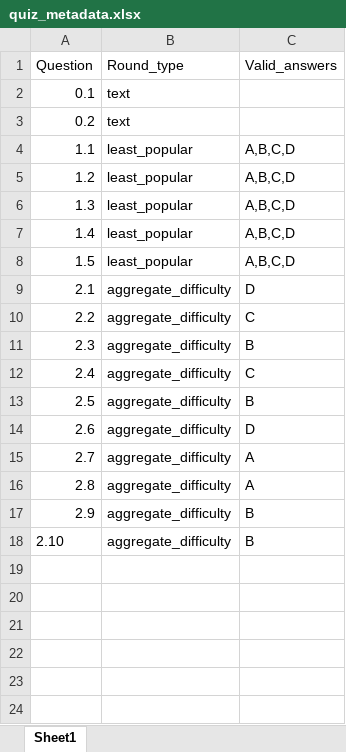
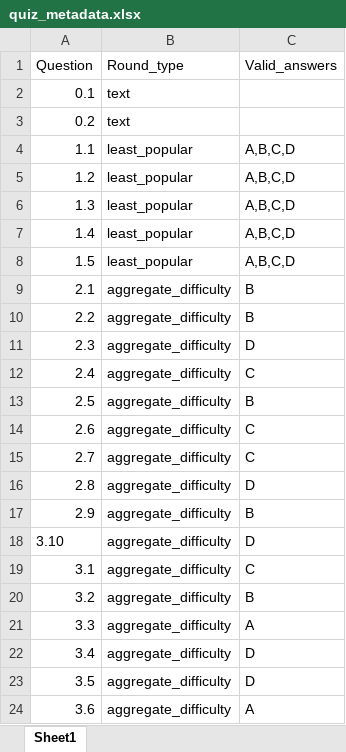
Before and after one commit to maxholmes-git/quiz_scoring, an Excel workbook: quiz_metadata.xlsx, sheet Sheet1, drawn as a sheet; values as stored, in another font and other column widths than the file's, no borders; addresses are those after the commit; the diff names each change by its address in the sheet, - before the commit and + after, or states it on an @@ line.

Commit message:
Can now have any number of aggregate_difficulty rounds. Was limited to just 1 before.

```diff
--- a/quiz_metadata.xlsx (sheet Sheet1)
+++ b/quiz_metadata.xlsx (sheet Sheet1)
-C9 (Valid_answers): D
+C9 (Valid_answers): B
-C10 (Valid_answers): C
+C10 (Valid_answers): B
-C11 (Valid_answers): B
+C11 (Valid_answers): D
-C14 (Valid_answers): D
+C14 (Valid_answers): C
-C15 (Valid_answers): A
+C15 (Valid_answers): C
-C16 (Valid_answers): A
+C16 (Valid_answers): D
+row 18: 3.10 | aggregate_difficulty | D
+row 19: 3.1 | aggregate_difficulty | C
-A20 (Question): 2.10
+A20 (Question): 3.2
+row 21: 3.3 | aggregate_difficulty | A
+row 22: 3.4 | aggregate_difficulty | D
+row 23: 3.5 | aggregate_difficulty | D
+row 24: 3.6 | aggregate_difficulty | A
```
Also changed, not shown: 3 other files.
